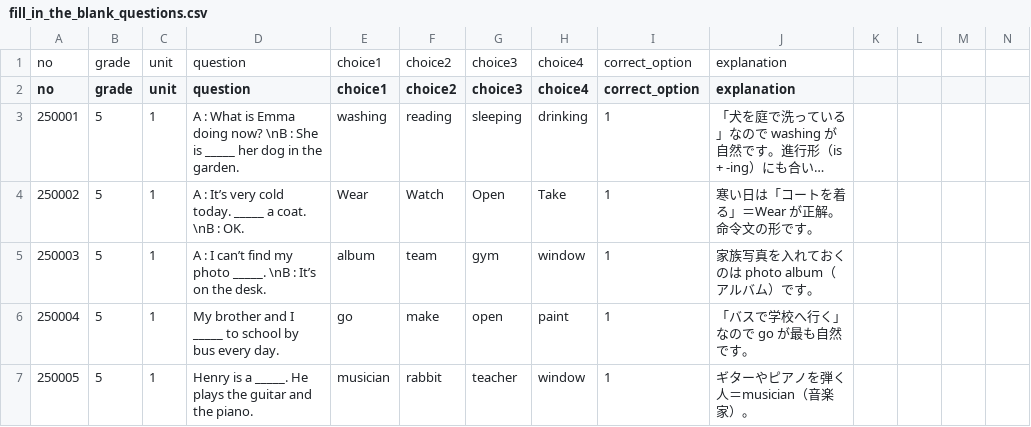
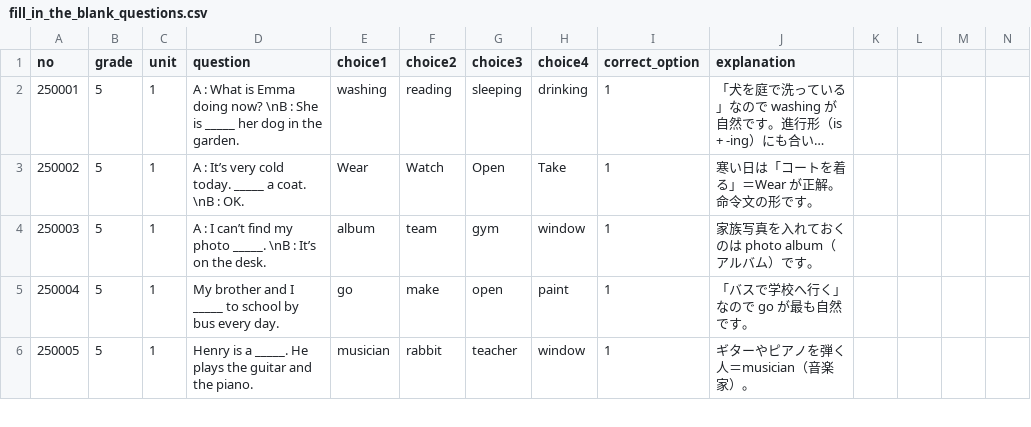
Before and after one commit to satoshimatsui2-cpu/StudyLockApp, a CSV file: app/src/main/res/raw/fill_in_the_blank_questions.csv, drawn as a sheet; only a part is shown; long unchanged cells end in …; rows hold the shown columns only; the diff names each change by its address in the sheet, - before the commit and + after, or states it on an @@ line.

```diff
--- a/app/src/main/res/raw/fill_in_the_blank_questions.csv
+++ b/app/src/main/res/raw/fill_in_the_blank_questions.csv
-row 1: no | grade | unit | question | choice1 | choice2 | choice3 | choice4 | correct_option | explanation
```
Also changed, not shown: 50 other files.
